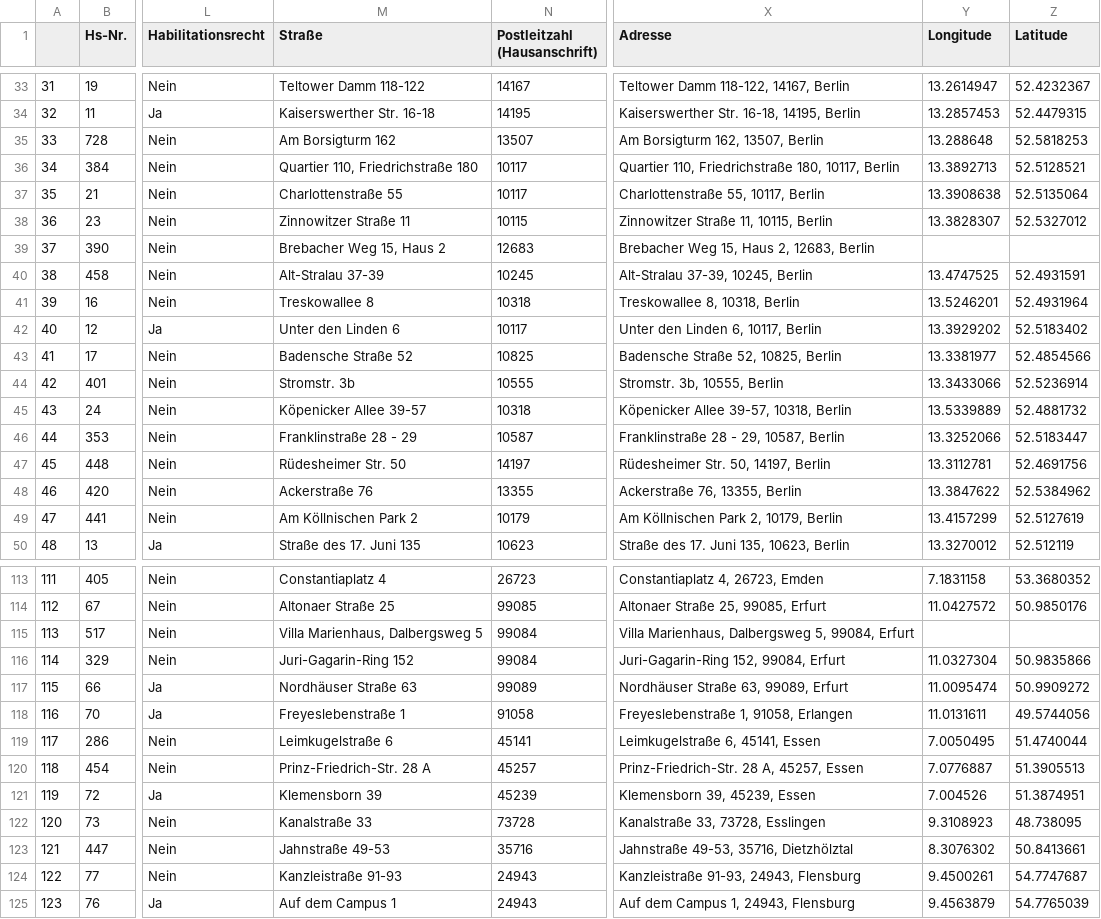
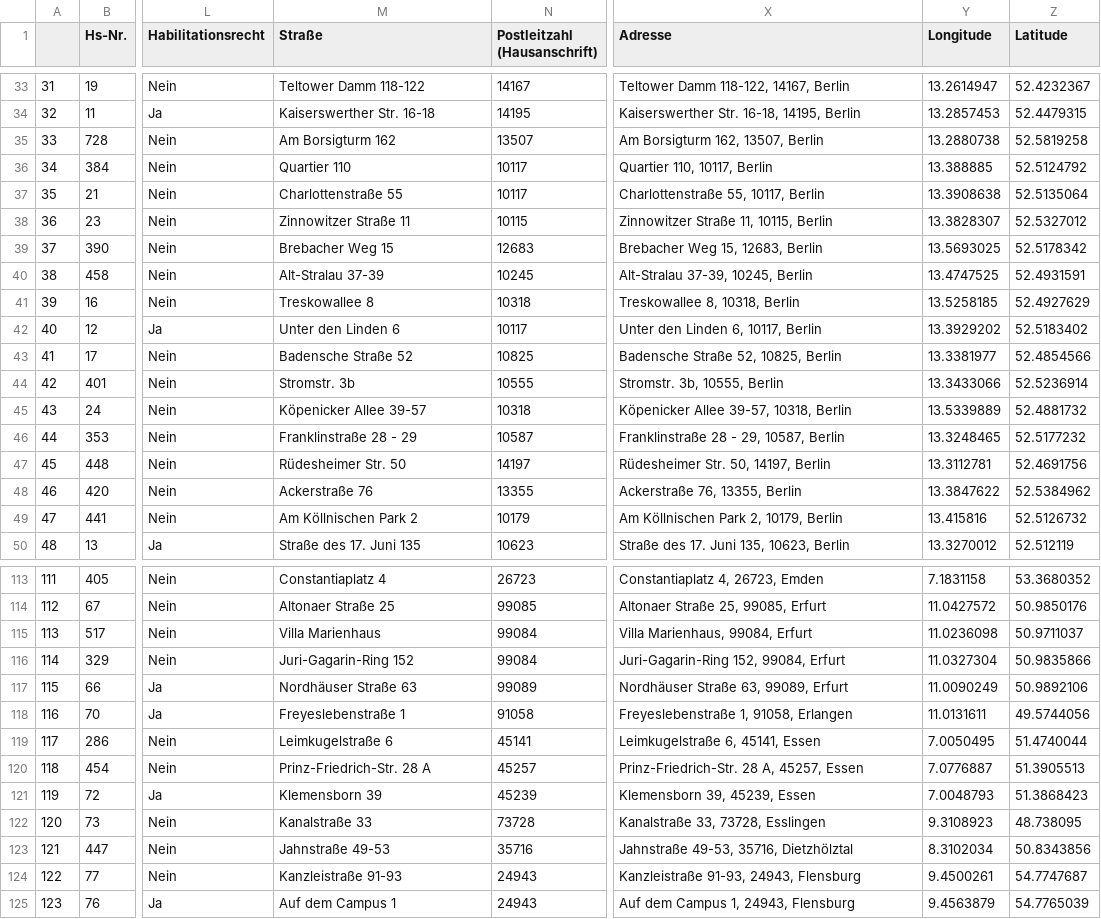
Before and after one commit to michaelgerloff/IchBinHanna_List_MdBs_Universities, a CSV file: Output/Liste_Hochschulen_Koordinaten.csv, drawn as a sheet; only a part is shown, gaps mark what is left out; the diff covers the shown part only; the diff names each change by its address in the sheet, - before the commit and + after, or states it on an @@ line.

```diff
--- a/Output/Liste_Hochschulen_Koordinaten.csv
+++ b/Output/Liste_Hochschulen_Koordinaten.csv
-Y35 (Longitude): 13.288648
+Y35 (Longitude): 13.2880738
-Z35 (Latitude): 52.5818253
+Z35 (Latitude): 52.5819258
-M36 (Straße): Quartier 110, Friedrichstraße 180
+M36 (Straße): Quartier 110
-X36 (Adresse): Quartier 110, Friedrichstraße 180, 10117, Berlin
+X36 (Adresse): Quartier 110, 10117, Berlin
-Y36 (Longitude): 13.3892713
+Y36 (Longitude): 13.388885
-Z36 (Latitude): 52.5128521
+Z36 (Latitude): 52.5124792
-M39 (Straße): Brebacher Weg 15, Haus 2
+M39 (Straße): Brebacher Weg 15
-X39 (Adresse): Brebacher Weg 15, Haus 2, 12683, Berlin
+X39 (Adresse): Brebacher Weg 15, 12683, Berlin
-Y39 (Longitude): (empty)
+Y39 (Longitude): 13.5693025
-Z39 (Latitude): (empty)
+Z39 (Latitude): 52.5178342
-Y41 (Longitude): 13.5246201
+Y41 (Longitude): 13.5258185
-Z41 (Latitude): 52.4931964
+Z41 (Latitude): 52.4927629
-Y46 (Longitude): 13.3252066
+Y46 (Longitude): 13.3248465
-Z46 (Latitude): 52.5183447
+Z46 (Latitude): 52.5177232
-Y49 (Longitude): 13.4157299
+Y49 (Longitude): 13.415816
-Z49 (Latitude): 52.5127619
+Z49 (Latitude): 52.5126732
-M115 (Straße): Villa Marienhaus, Dalbergsweg 5
+M115 (Straße): Villa Marienhaus
-X115 (Adresse): Villa Marienhaus, Dalbergsweg 5, 99084, Erfurt
+X115 (Adresse): Villa Marienhaus, 99084, Erfurt
-Y115 (Longitude): (empty)
+Y115 (Longitude): 11.0236098
-Z115 (Latitude): (empty)
+Z115 (Latitude): 50.9711037
-Y117 (Longitude): 11.0095474
+Y117 (Longitude): 11.0090249
-Z117 (Latitude): 50.9909272
+Z117 (Latitude): 50.9892106
-Y121 (Longitude): 7.004526
+Y121 (Longitude): 7.0048793
-Z121 (Latitude): 51.3874951
+Z121 (Latitude): 51.3868423
-Y123 (Longitude): 8.3076302
+Y123 (Longitude): 8.3102034
-Z123 (Latitude): 50.8413661
+Z123 (Latitude): 50.8343856
```
Also changed, not shown: 114 edited cells elsewhere in this file, 22 other files.
